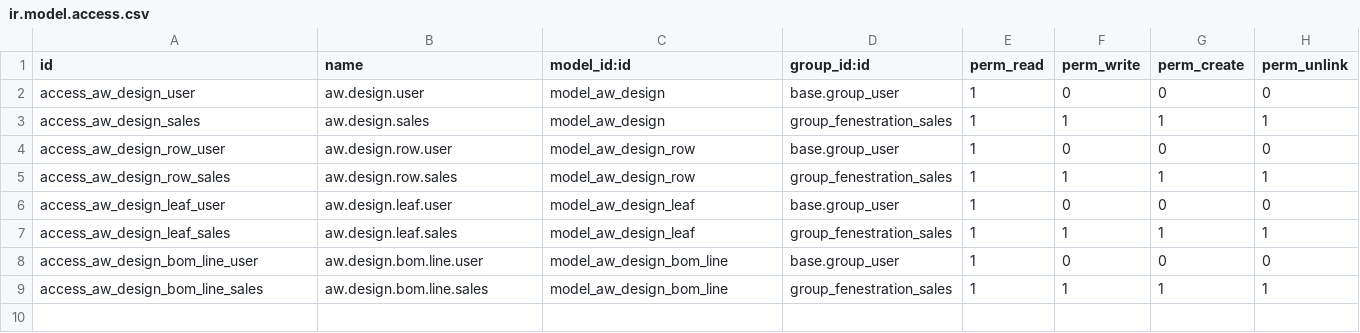
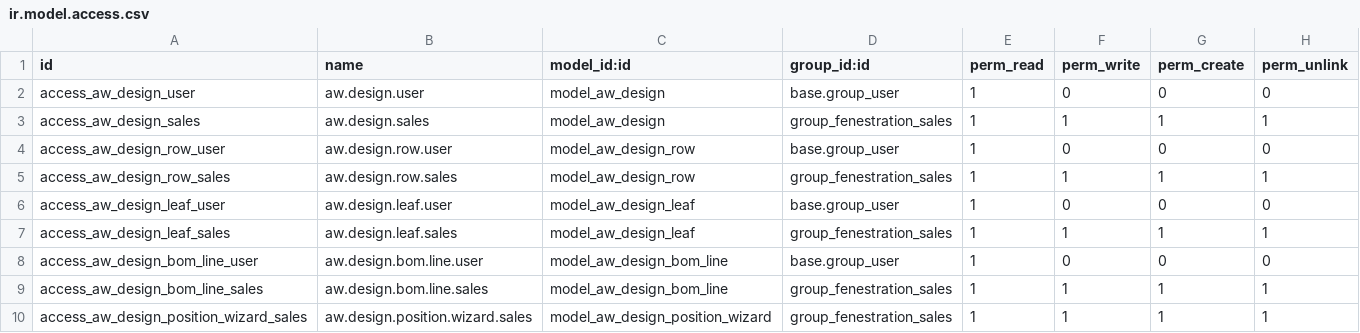
Before and after one commit to khuram225/odoo-railway, a CSV file: odoo/addons/aw_fenestration_design/security/ir.model.access.csv, drawn as a sheet.

```diff
--- a/odoo/addons/aw_fenestration_design/security/ir.model.access.csv
+++ b/odoo/addons/aw_fenestration_design/security/ir.model.access.csv
@@ -9 +9,2 @@ access_aw_design_bom_line_user,aw.design.bom.line.user,model_aw_design_bom_line,
 access_aw_design_bom_line_sales,aw.design.bom.line.sales,model_aw_design_bom_line,group_fenestration_sales,1,1,1,1
+access_aw_design_position_wizard_sales,aw.design.position.wizard.sales,model_aw_design_position_wizard,group_fenestration_sales,1,1,1,1
```
Also changed, not shown: 7 other files.
